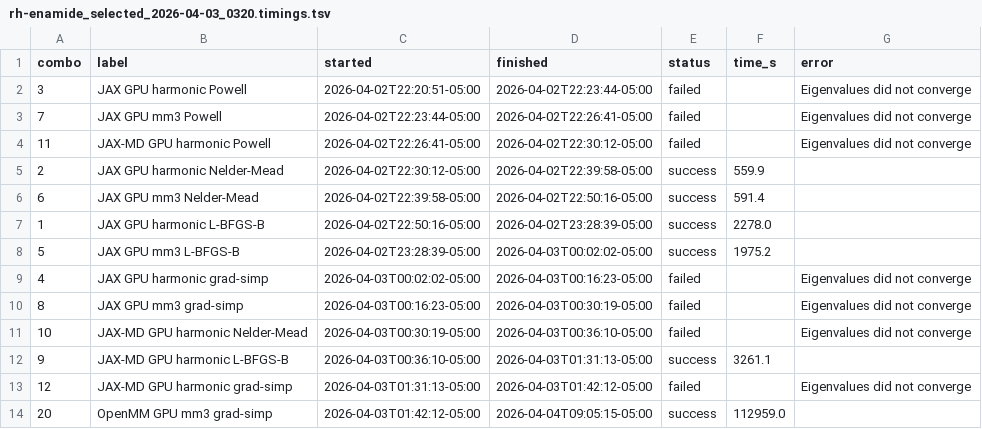
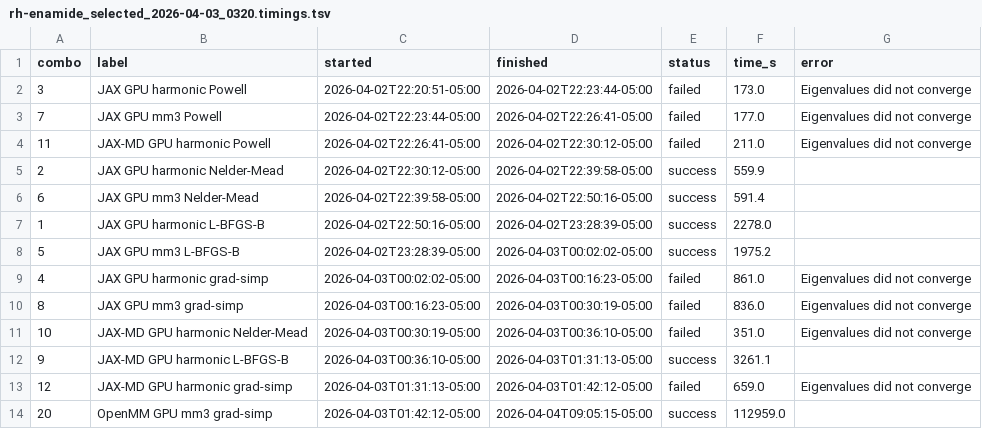
Before and after one commit to ericchansen/q2mm, a TSV file: benchmarks/rh-enamide/logs/rh-enamide_selected_2026-04-03_0320.timings.tsv, drawn as a sheet.

```diff
--- a/benchmarks/rh-enamide/logs/rh-enamide_selected_2026-04-03_0320.timings.tsv
+++ b/benchmarks/rh-enamide/logs/rh-enamide_selected_2026-04-03_0320.timings.tsv
@@ -1,5 +1,5 @@
 combo	label	started	finished	status	time_s	error
-3	JAX GPU harmonic Powell	2026-04-02T22:20:51-05:00	2026-04-02T22:23:44-05:00	failed		Eigenvalues did not converge
-7	JAX GPU mm3 Powell	2026-04-02T22:23:44-05:00	2026-04-02T22:26:41-05:00	failed		Eigenvalues did not converge
-11	JAX-MD GPU harmonic Powell	2026-04-02T22:26:41-05:00	2026-04-02T22:30:12-05:00	failed		Eigenvalues did not converge
+3	JAX GPU harmonic Powell	2026-04-02T22:20:51-05:00	2026-04-02T22:23:44-05:00	failed	173.0	Eigenvalues did not converge
+7	JAX GPU mm3 Powell	2026-04-02T22:23:44-05:00	2026-04-02T22:26:41-05:00	failed	177.0	Eigenvalues did not converge
+11	JAX-MD GPU harmonic Powell	2026-04-02T22:26:41-05:00	2026-04-02T22:30:12-05:00	failed	211.0	Eigenvalues did not converge
 2	JAX GPU harmonic Nelder-Mead	2026-04-02T22:30:12-05:00	2026-04-02T22:39:58-05:00	success	559.9	
@@ -8,7 +8,7 @@ combo	label	started	finished	status	time_s	error
 5	JAX GPU mm3 L-BFGS-B	2026-04-02T23:28:39-05:00	2026-04-03T00:02:02-05:00	success	1975.2	
-4	JAX GPU harmonic grad-simp	2026-04-03T00:02:02-05:00	2026-04-03T00:16:23-05:00	failed		Eigenvalues did not converge
-8	JAX GPU mm3 grad-simp	2026-04-03T00:16:23-05:00	2026-04-03T00:30:19-05:00	failed		Eigenvalues did not converge
-10	JAX-MD GPU harmonic Nelder-Mead	2026-04-03T00:30:19-05:00	2026-04-03T00:36:10-05:00	failed		Eigenvalues did not converge
+4	JAX GPU harmonic grad-simp	2026-04-03T00:02:02-05:00	2026-04-03T00:16:23-05:00	failed	861.0	Eigenvalues did not converge
+8	JAX GPU mm3 grad-simp	2026-04-03T00:16:23-05:00	2026-04-03T00:30:19-05:00	failed	836.0	Eigenvalues did not converge
+10	JAX-MD GPU harmonic Nelder-Mead	2026-04-03T00:30:19-05:00	2026-04-03T00:36:10-05:00	failed	351.0	Eigenvalues did not converge
 9	JAX-MD GPU harmonic L-BFGS-B	2026-04-03T00:36:10-05:00	2026-04-03T01:31:13-05:00	success	3261.1	
-12	JAX-MD GPU harmonic grad-simp	2026-04-03T01:31:13-05:00	2026-04-03T01:42:12-05:00	failed		Eigenvalues did not converge
+12	JAX-MD GPU harmonic grad-simp	2026-04-03T01:31:13-05:00	2026-04-03T01:42:12-05:00	failed	659.0	Eigenvalues did not converge
 20	OpenMM GPU mm3 grad-simp	2026-04-03T01:42:12-05:00	2026-04-04T09:05:15-05:00	success	112959.0	
```
Also changed, not shown: 13 other files.
